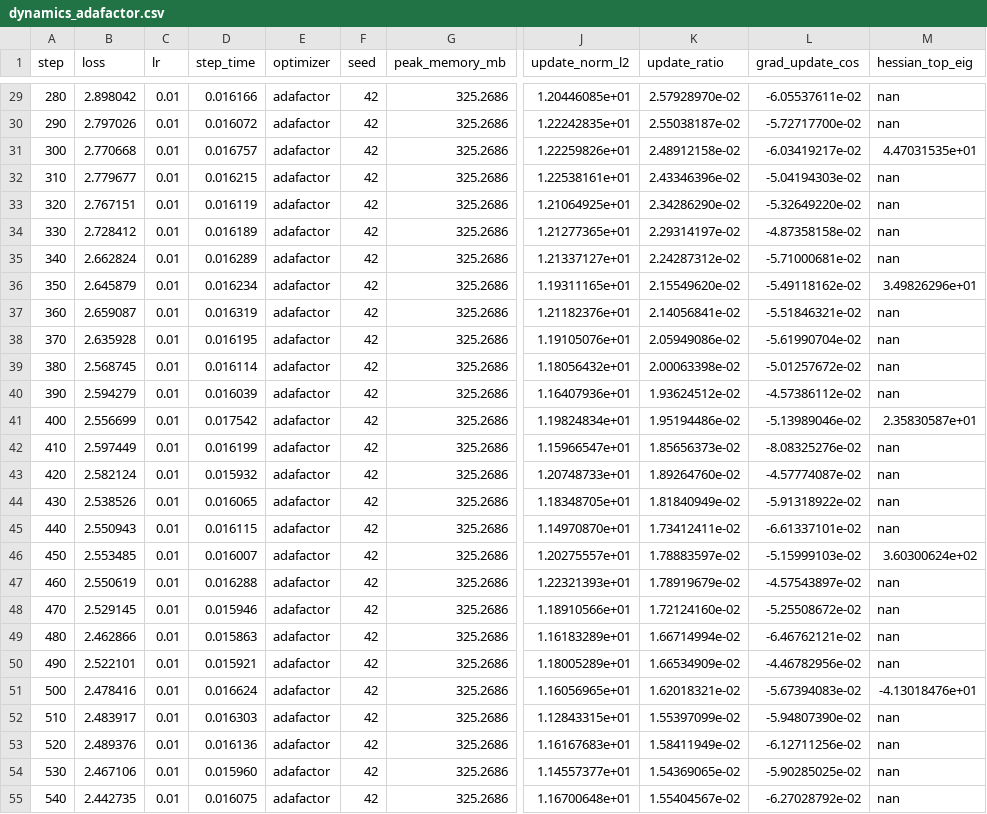
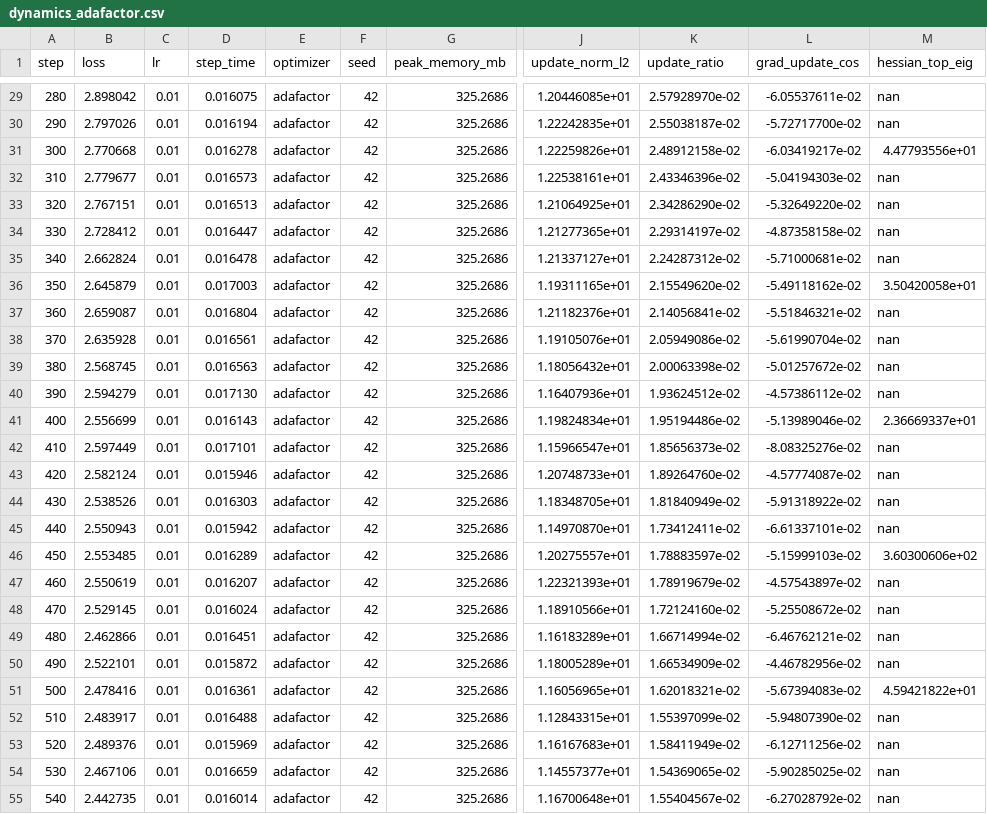
Before and after one commit to AI-Physicist/Optimizer_exp, a CSV file: logs/real_text/dynamics_adafactor.csv, drawn as a sheet; only a part is shown, gaps mark what is left out; the diff covers the shown part only; the diff names each change by its address in the sheet, - before the commit and + after, or states it on an @@ line.

```diff
--- a/logs/real_text/dynamics_adafactor.csv
+++ b/logs/real_text/dynamics_adafactor.csv
-D29 (step_time): 0.016166
+D29 (step_time): 0.016075
-D30 (step_time): 0.016072
+D30 (step_time): 0.016194
-D31 (step_time): 0.016757
+D31 (step_time): 0.016278
-M31 (hessian_top_eig): 4.47031535e+01
+M31 (hessian_top_eig): 4.47793556e+01
-D32 (step_time): 0.016215
+D32 (step_time): 0.016573
-D33 (step_time): 0.016119
+D33 (step_time): 0.016513
-D34 (step_time): 0.016189
+D34 (step_time): 0.016447
-D35 (step_time): 0.016289
+D35 (step_time): 0.016478
-D36 (step_time): 0.016234
+D36 (step_time): 0.017003
-M36 (hessian_top_eig): 3.49826296e+01
+M36 (hessian_top_eig): 3.50420058e+01
-D37 (step_time): 0.016319
+D37 (step_time): 0.016804
-D38 (step_time): 0.016195
+D38 (step_time): 0.016561
-D39 (step_time): 0.016114
+D39 (step_time): 0.016563
-D40 (step_time): 0.016039
+D40 (step_time): 0.017130
-D41 (step_time): 0.017542
+D41 (step_time): 0.016143
-M41 (hessian_top_eig): 2.35830587e+01
+M41 (hessian_top_eig): 2.36669337e+01
-D42 (step_time): 0.016199
+D42 (step_time): 0.017101
-D43 (step_time): 0.015932
+D43 (step_time): 0.015946
-D44 (step_time): 0.016065
+D44 (step_time): 0.016303
-D45 (step_time): 0.016115
+D45 (step_time): 0.015942
-D46 (step_time): 0.016007
+D46 (step_time): 0.016289
-M46 (hessian_top_eig): 3.60300624e+02
+M46 (hessian_top_eig): 3.60300606e+02
-D47 (step_time): 0.016288
+D47 (step_time): 0.016207
-D48 (step_time): 0.015946
+D48 (step_time): 0.016024
-D49 (step_time): 0.015863
+D49 (step_time): 0.016451
-D50 (step_time): 0.015921
+D50 (step_time): 0.015872
-D51 (step_time): 0.016624
+D51 (step_time): 0.016361
-M51 (hessian_top_eig): -4.13018476e+01
+M51 (hessian_top_eig): 4.59421822e+01
-D52 (step_time): 0.016303
+D52 (step_time): 0.016488
-D53 (step_time): 0.016136
+D53 (step_time): 0.015969
-D54 (step_time): 0.015960
+D54 (step_time): 0.016659
-D55 (step_time): 0.016075
+D55 (step_time): 0.016014
```
Also changed, not shown: 88 edited cells elsewhere in this file, logs/real_text/dynamics_adamw.csv, logs/real_text/dynamics_sgd.csv, 47 other files.
